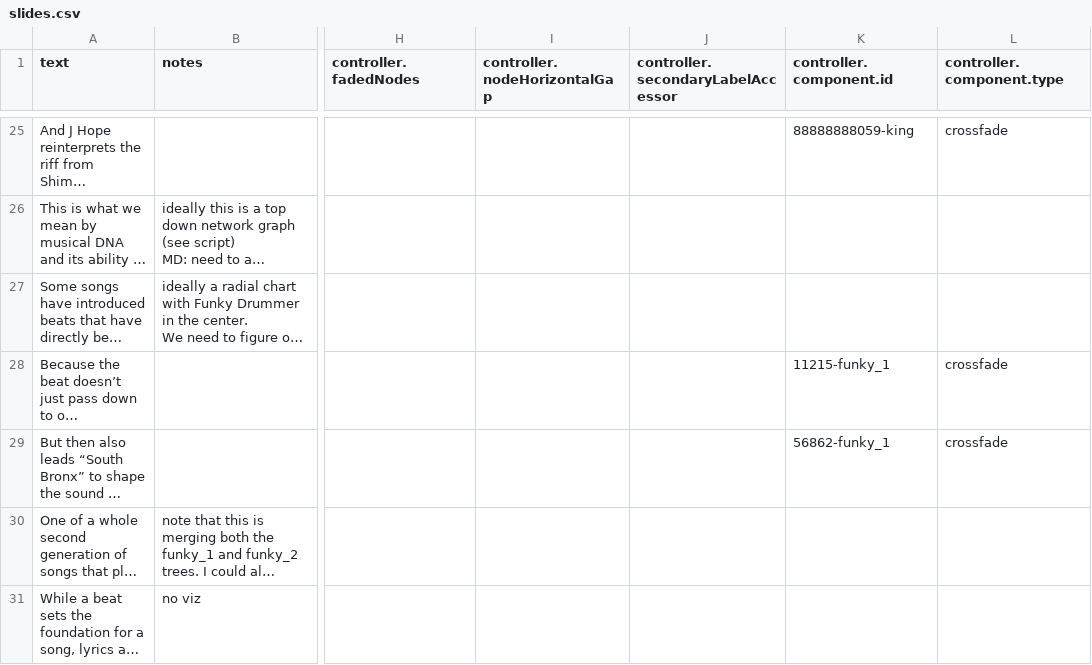
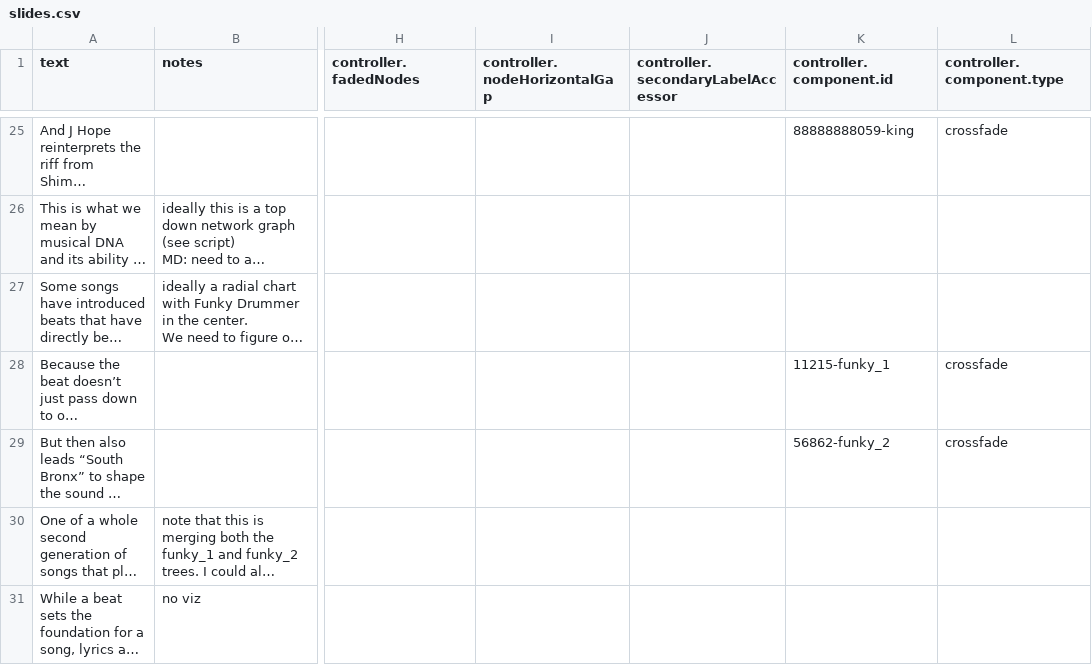
Before and after one commit to the-pudding/sample-trees, a CSV file: src/data/slides.csv, drawn as a sheet; only a part is shown, gaps mark what is left out; long unchanged cells end in …; the diff names each change by its address in the sheet, - before the commit and + after, or states it on an @@ line.

```diff
--- a/src/data/slides.csv
+++ b/src/data/slides.csv
-K29 (controller.component.id): 56862-funky_1
+K29 (controller.component.id): 56862-funky_2
```
Also changed, not shown: 1 other file.
